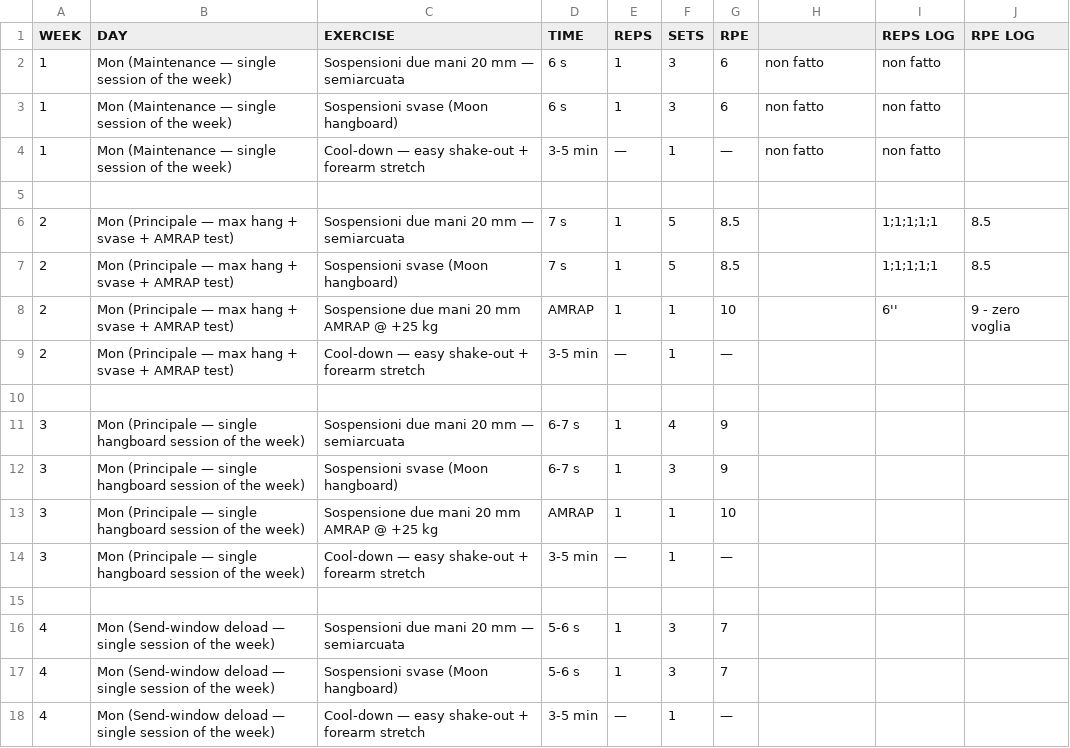
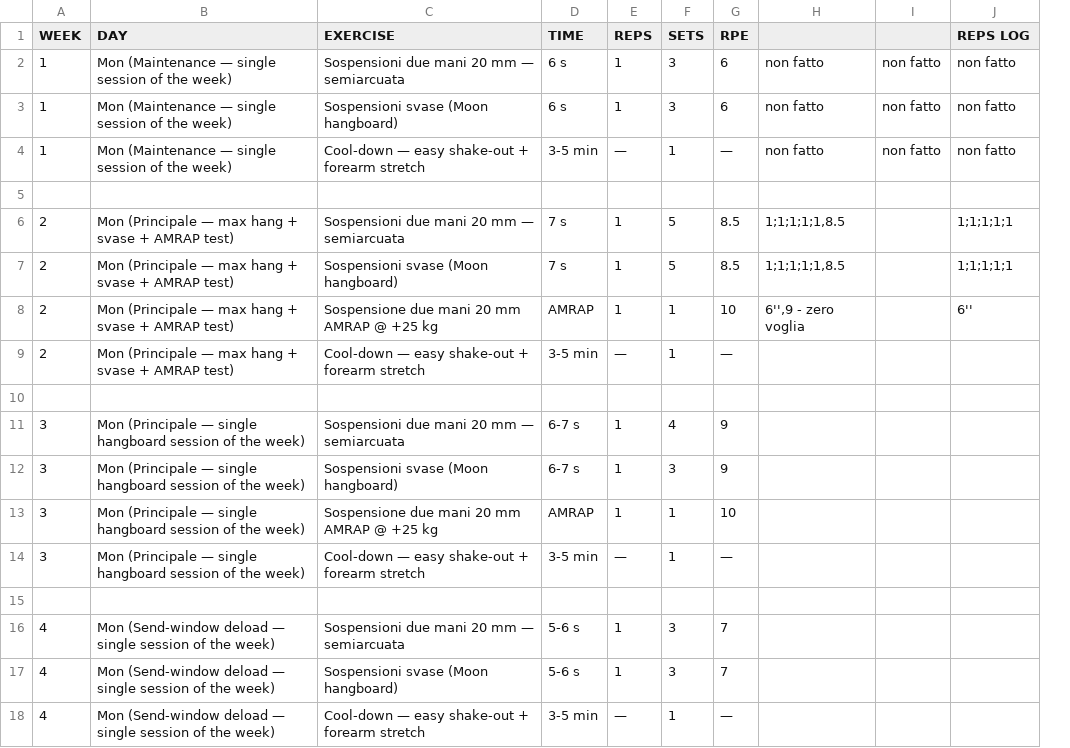
Before and after one commit to billyLumberjack/climbing_training, a CSV file: hangboard/current/2026_inizio_estate_RAGionamento.csv, drawn as a sheet; removed rows and columns are numbered as before the commit, all else as after; the diff names each change by its address in the sheet, - before the commit and + after, or states it on an @@ line.

```diff
--- a/hangboard/current/2026_inizio_estate_RAGionamento.csv
+++ b/hangboard/current/2026_inizio_estate_RAGionamento.csv
+column I, rows 2-4: all non fatto
-column J (RPE LOG), rows 6-8: 8.5 | 8.5 | 9 - zero voglia
-H6:H7: (empty)
+H6:H7: 1;1;1;1;1,8.5
-H8: (empty)
+H8: 6'',9 - zero voglia
```
Also changed, not shown: climbing/current/2026_inizio_estate_RAGionamento.csv, physical/current/2026_inizio_estate_RAGionamento.csv.
